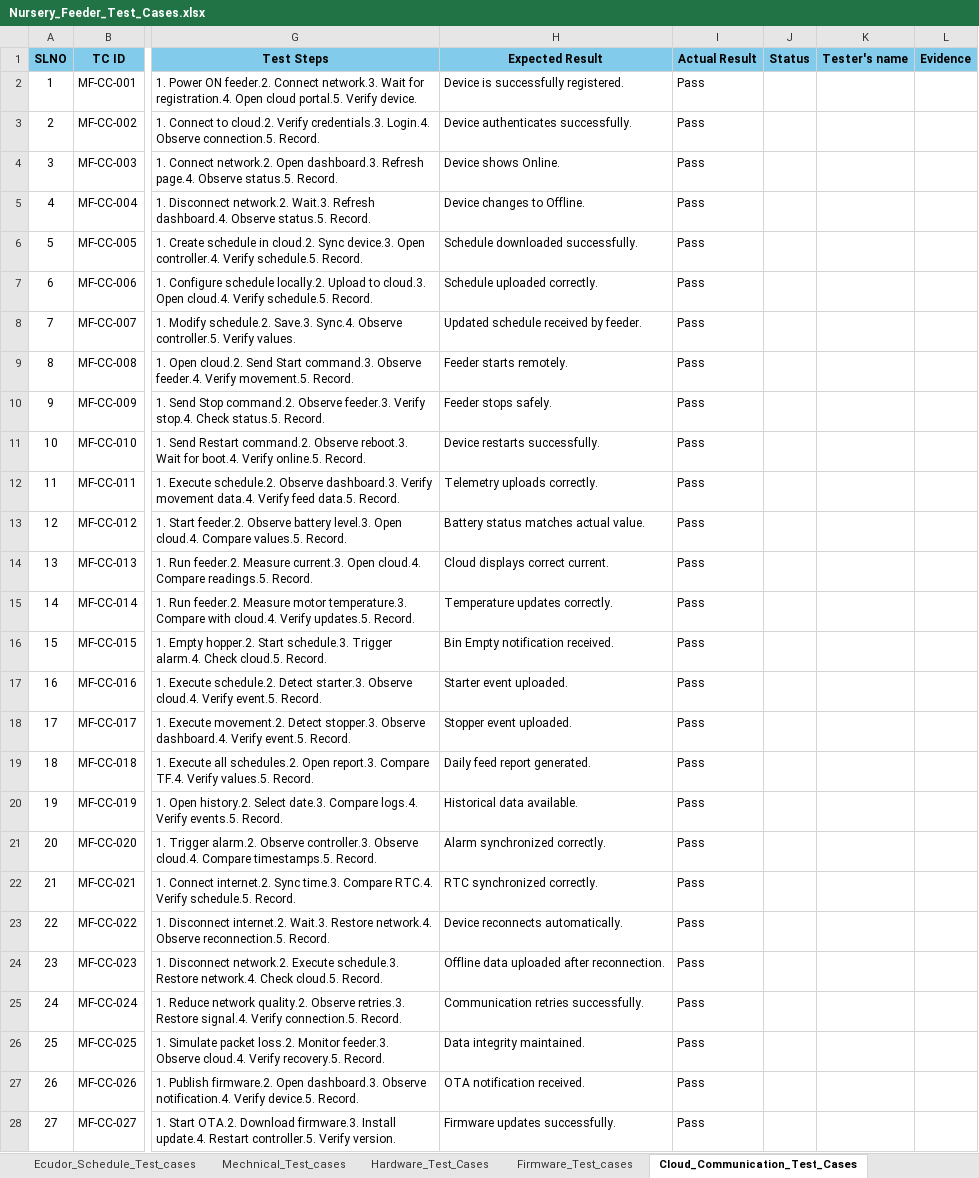
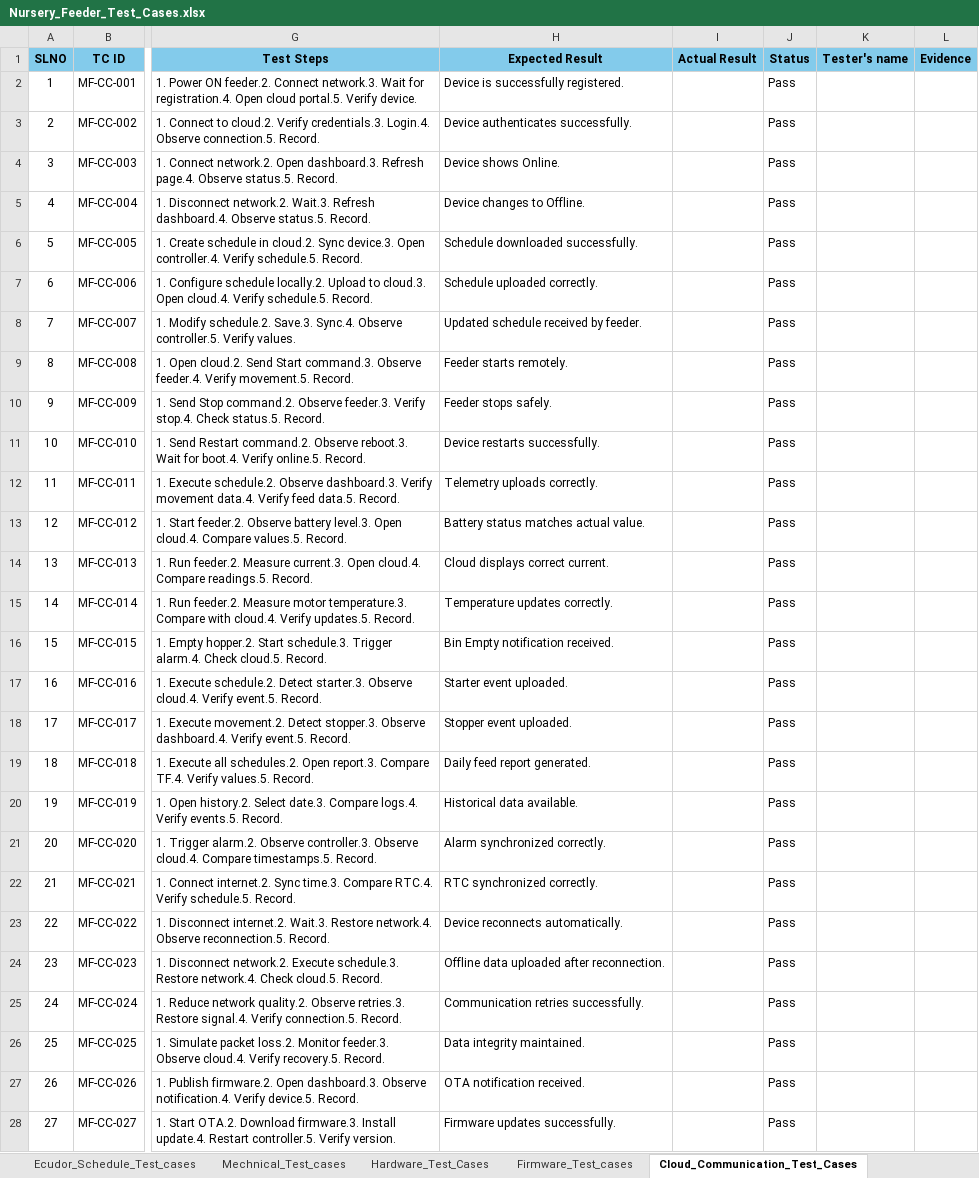
Before and after one commit to hari143a/VV_dashboard, an Excel workbook: excel files/Verifications & validations/Products/Nursery_Feeder_Test_Cases.xlsx, sheet Cloud_Communication_Test_Cases, drawn as a sheet; only a part is shown, gaps mark what is left out; values as stored, in another font and other column widths than the file's, no borders; 1 other sheet too large or unreadable and not compared; the diff covers the shown part only; the diff names each change by its address in the sheet, - before the commit and + after, or states it on an @@ line.

```diff
--- a/excel files/Verifications & validations/Products/Nursery_Feeder_Test_Cases.xlsx (sheet Cloud_Communication_Test_Cases)
+++ b/excel files/Verifications & validations/Products/Nursery_Feeder_Test_Cases.xlsx (sheet Cloud_Communication_Test_Cases)
-I2:I28 (Actual Result): Pass
+I2:I28 (Actual Result): (empty)
-J2:J28 (Status): (empty)
+J2:J28 (Status): Pass
```
Also changed, not shown: 10 edited cells elsewhere in this sheet, sheet Mechnical_Test_cases, sheet Basic_Functional_test, sheet Hardware_Test_Cases, excel files/Verifications & validations/Products/PM250_Max_Test_Cases.xlsx, 2 other files.
